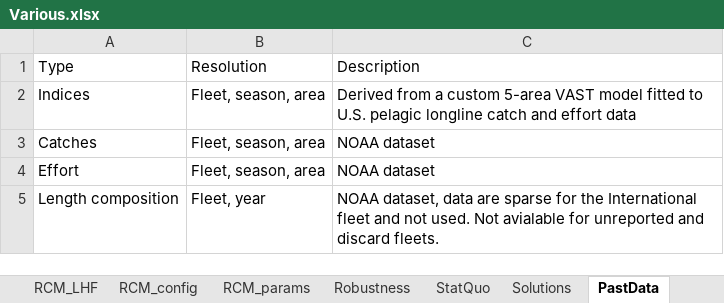
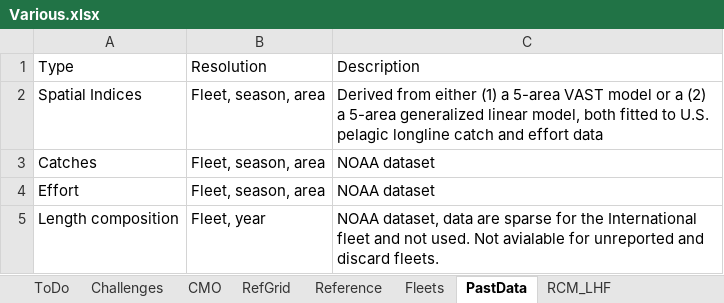
Before and after one commit to Blue-Matter/mahiMSE, an Excel workbook: docs/tables/Various.xlsx, sheet PastData, drawn as a sheet; values as stored, in another font and other column widths than the file's, no borders; the diff names each change by its address in the sheet, - before the commit and + after, or states it on an @@ line.

```diff
--- a/docs/tables/Various.xlsx (sheet PastData)
+++ b/docs/tables/Various.xlsx (sheet PastData)
@@ sheet tab order changed: ToDo | Challenges | CMO | RefGrid | Reference | Fleets | PastData | RCM_LHF @@
-A2: Indices
+A2: Spatial Indices
-C2: Derived from a custom 5-area VAST model fitted to…
+C2: Derived from either (1) a 5-area VAST model or a (2) a 5-area generalized linear model, both fitted to…
```
Also changed, not shown: sheet Fleets, 41 other files.
